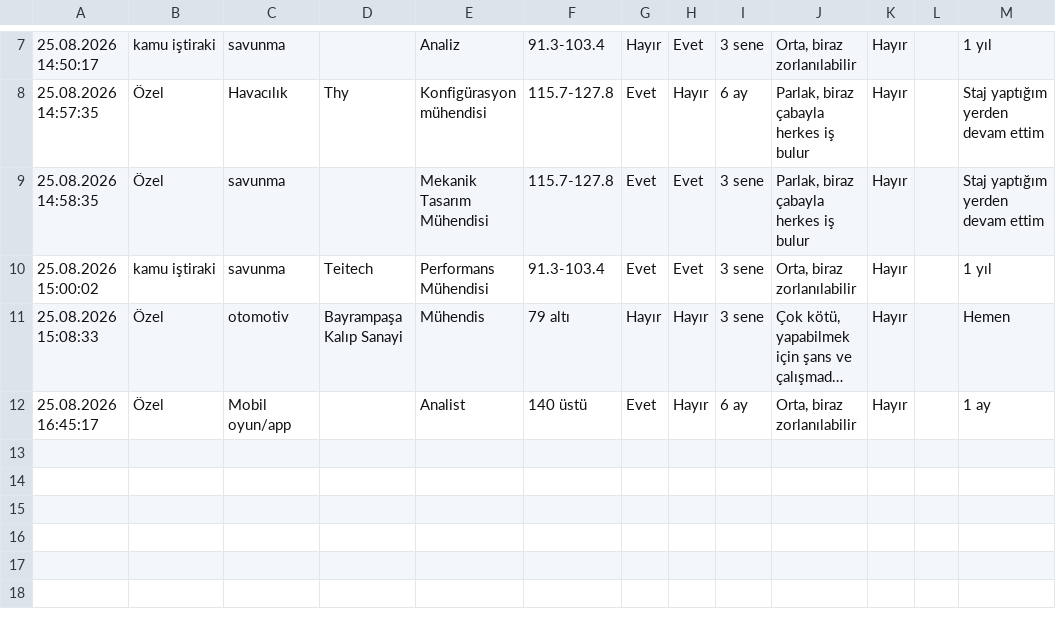
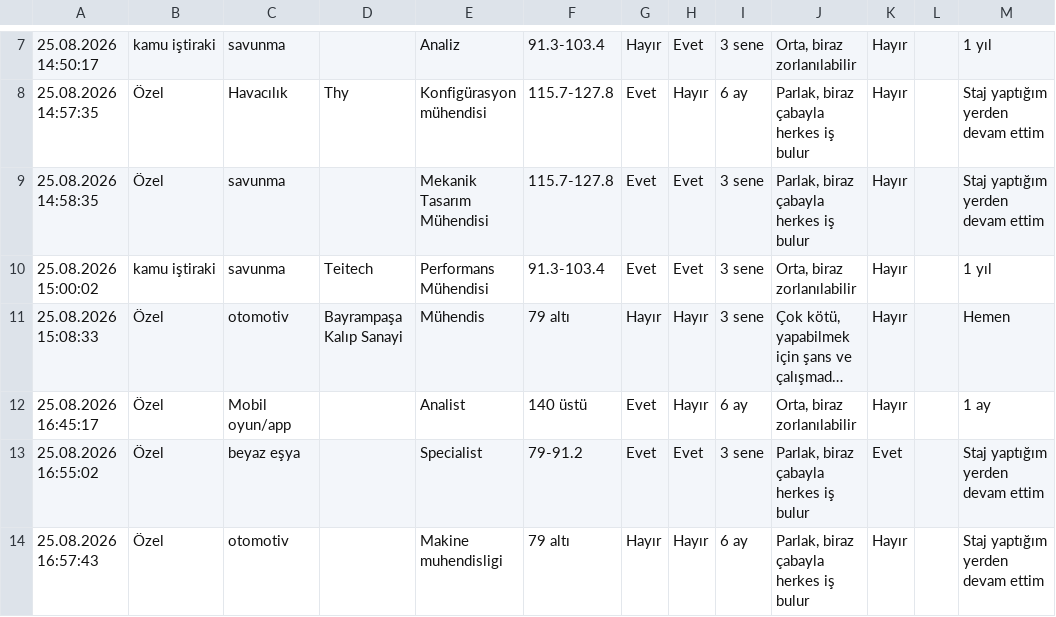
Before and after one commit to basaknazik/itumak_ac, a CSV file: data/responses.csv, drawn as a sheet; only a part is shown, gaps mark what is left out; long unchanged cells end in …; the diff names each change by its address in the sheet, - before the commit and + after, or states it on an @@ line.

```diff
--- a/data/responses.csv
+++ b/data/responses.csv
+row 13: 25.08.2026 16:55:02 | Özel | beyaz eşya |  | Specialist | 79-91.2 | Evet | Evet | 3 sene | Parlak, biraz çabayla herkes iş bulur | Evet |  | Staj yaptığım yerden devam ettim
+row 14: 25.08.2026 16:57:43 | Özel | otomotiv |  | Makine muhendisligi | 79 altı | Hayır | Hayır | 6 ay | Parlak, biraz çabayla herkes iş bulur | Hayır |  | Staj yaptığım yerden devam ettim
```
Also changed, not shown: 1 other file.
